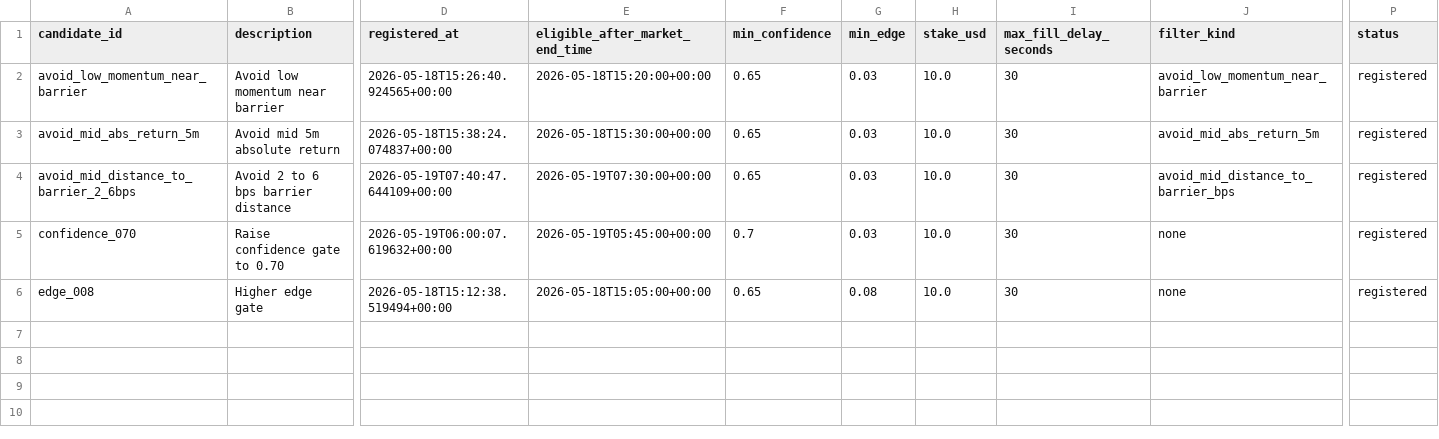
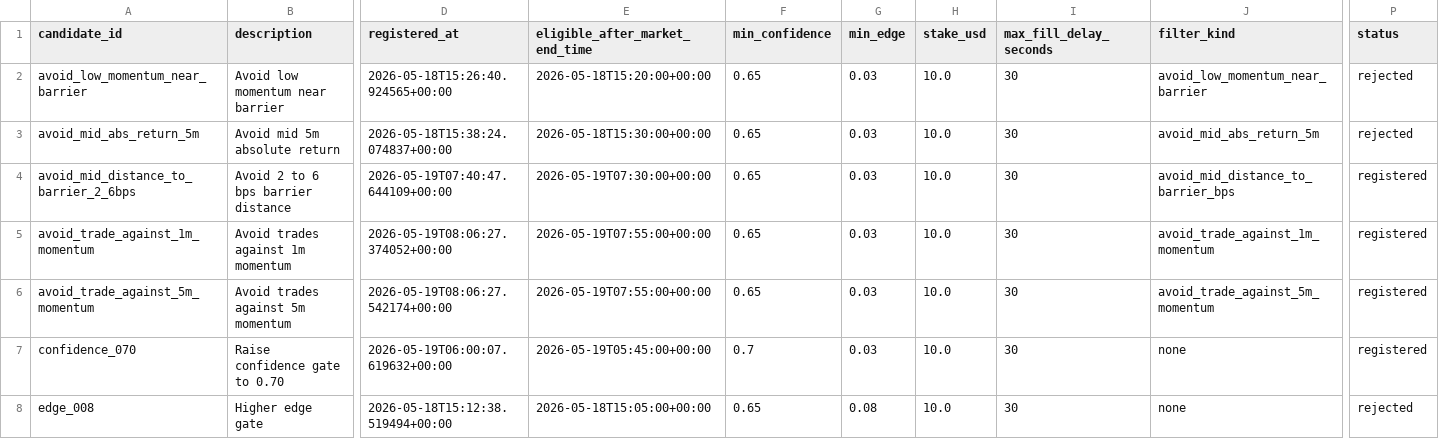
Before and after one commit to lixingxing001/auto-polymarket-bot, a CSV file: strategy_candidates.csv, drawn as a sheet; only a part is shown, gaps mark what is left out; addresses are those after the commit; rows hold the shown columns only; the diff names each change by its address in the sheet, - before the commit and + after, or states it on an @@ line.

Commit message:
Add candidate generation and status lifecycle

```diff
--- a/strategy_candidates.csv
+++ b/strategy_candidates.csv
-P2:P3 (status): registered
+P2:P3 (status): rejected
+row 5: avoid_trade_against_1m_momentum | Avoid trades against 1m momentum | 2026-05-19T08:06:27.374052+00:00 | 2026-05-19T07:55:00+00:00 | 0.65 | 0.03 | 10.0 | 30 | avoid_trade_against_1m_momentum | registered
+row 6: avoid_trade_against_5m_momentum | Avoid trades against 5m momentum | 2026-05-19T08:06:27.542174+00:00 | 2026-05-19T07:55:00+00:00 | 0.65 | 0.03 | 10.0 | 30 | avoid_trade_against_5m_momentum | registered
-P8 (status): registered
+P8 (status): rejected
```
Also changed, not shown: 20 other files.
